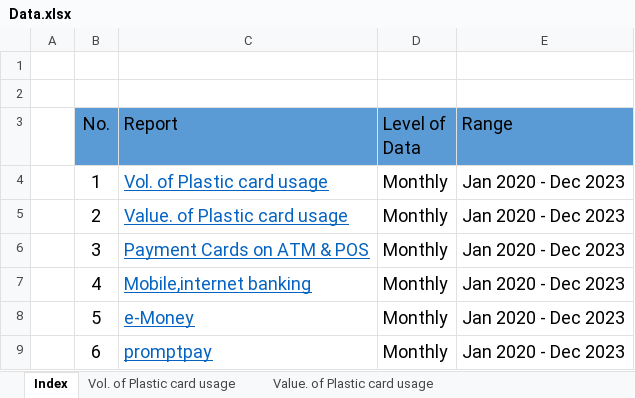
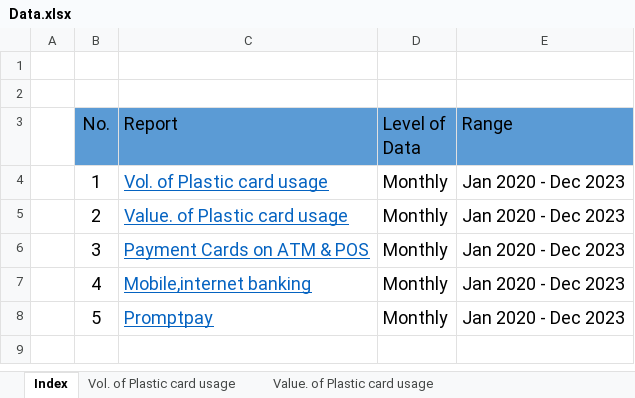
Before and after one commit to chayaphon/Data_Wrangling, an Excel workbook: Sources/Data.xlsx, sheet Index, drawn as a sheet; values as stored, in another font and other column widths than the file's, no borders; the diff names each change by its address in the sheet, - before the commit and + after, or states it on an @@ line.

```diff
--- a/Sources/Data.xlsx (sheet Index)
+++ b/Sources/Data.xlsx (sheet Index)
-C8 (Report): e-Money
+C8 (Report): Promptpay
-row 9:  | 6 | promptpay | Monthly | Jan 2020 - Dec 2023
```
Also changed, not shown: other sheet tabs, 3 other files.
